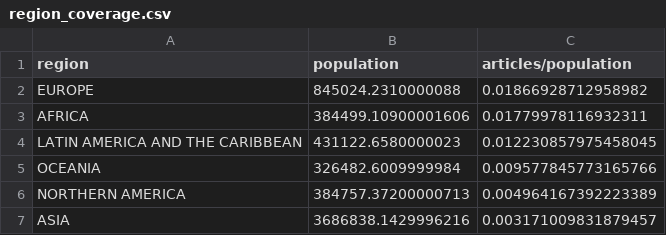
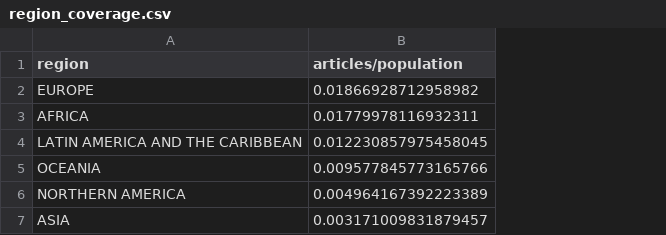
Before and after one commit to chrisk280/A3-hcds-hcc-bias, a CSV file: results/region_coverage.csv, drawn as a sheet; the diff names each change by its address in the sheet, - before the commit and + after, or states it on an @@ line.

Commit message:
Update Readme; Update region_coverage.csv

```diff
--- a/results/region_coverage.csv
+++ b/results/region_coverage.csv
-column B (population), rows 2-7: 845024.2310000088 | 384499.10900001606 | 431122.6580000023 | 326482.6009999984 | 384757.37200000713 | 3686838.1429996216
```
Also changed, not shown: results/countries-coverage-top-10.csv, 4 other files.
